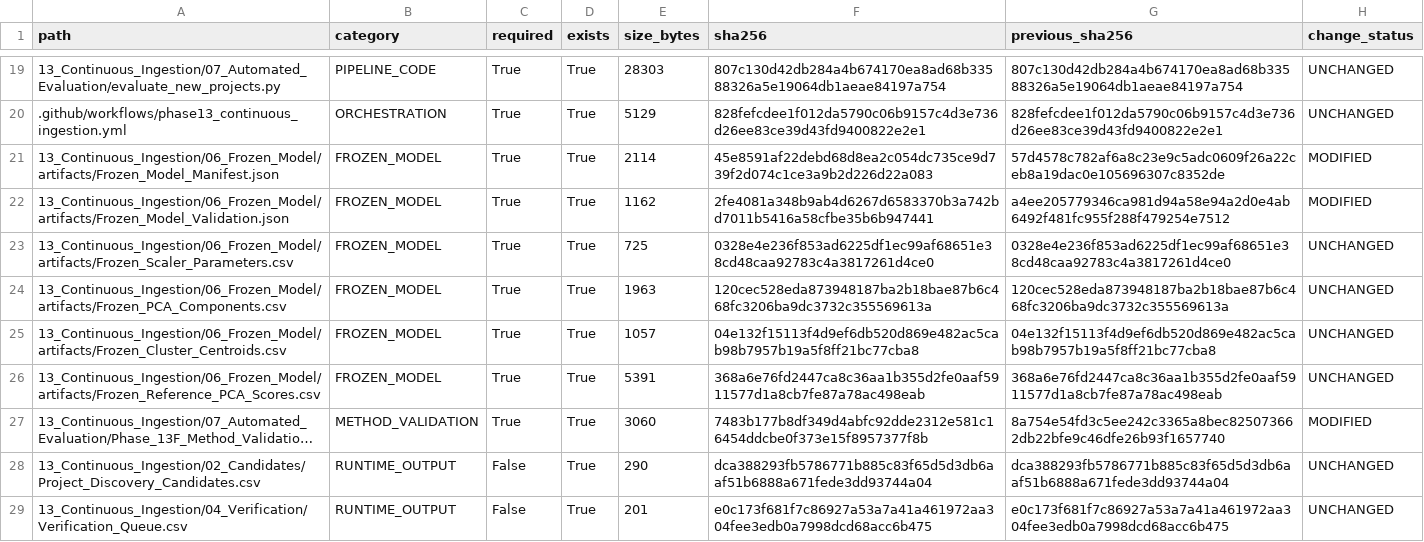
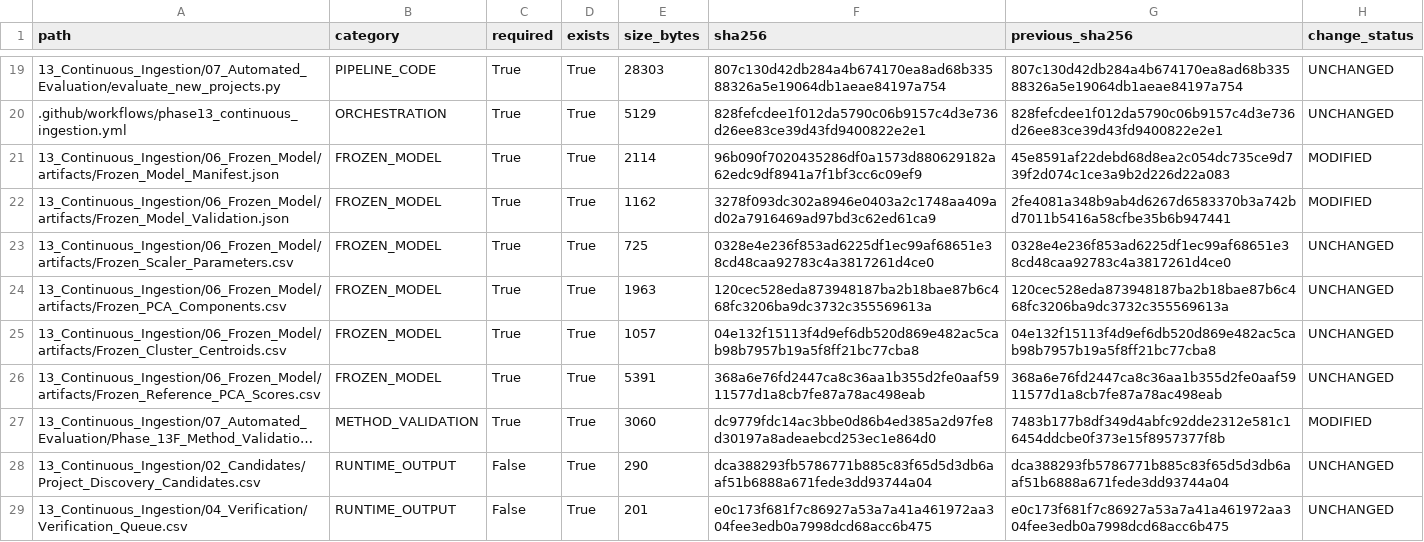
Before and after one commit to Shash-ai/Semiconductor-Credit-Risk-ML, a CSV file: 13_Continuous_Ingestion/08_Governance/Phase_13I_Artifact_Hashes.csv, drawn as a sheet; only a part is shown, gaps mark what is left out; long unchanged cells end in …; the diff names each change by its address in the sheet, - before the commit and + after, or states it on an @@ line.

```diff
--- a/13_Continuous_Ingestion/08_Governance/Phase_13I_Artifact_Hashes.csv
+++ b/13_Continuous_Ingestion/08_Governance/Phase_13I_Artifact_Hashes.csv
-F21 (sha256): 45e8591af22debd68d8ea2c054dc735ce9d739f2d074c1ce3a9b2d226d22a083
+F21 (sha256): 96b090f7020435286df0a1573d880629182a62edc9df8941a7f1bf3cc6c09ef9
-G21 (previous_sha256): 57d4578c782af6a8c23e9c5adc0609f26a22ceb8a19dac0e105696307c8352de
+G21 (previous_sha256): 45e8591af22debd68d8ea2c054dc735ce9d739f2d074c1ce3a9b2d226d22a083
-F22 (sha256): 2fe4081a348b9ab4d6267d6583370b3a742bd7011b5416a58cfbe35b6b947441
+F22 (sha256): 3278f093dc302a8946e0403a2c1748aa409ad02a7916469ad97bd3c62ed61ca9
-G22 (previous_sha256): a4ee205779346ca981d94a58e94a2d0e4ab6492f481fc955f288f479254e7512
+G22 (previous_sha256): 2fe4081a348b9ab4d6267d6583370b3a742bd7011b5416a58cfbe35b6b947441
-F27 (sha256): 7483b177b8df349d4abfc92dde2312e581c16454ddcbe0f373e15f8957377f8b
+F27 (sha256): dc9779fdc14ac3bbe0d86b4ed385a2d97fe8d30197a8adeaebcd253ec1e864d0
-G27 (previous_sha256): 8a754e54fd3c5ee242c3365a8bec825073662db22bfe9c46dfe26b93f1657740
+G27 (previous_sha256): 7483b177b8df349d4abfc92dde2312e581c16454ddcbe0f373e15f8957377f8b
```
Also changed, not shown: 13_Continuous_Ingestion/08_Governance/Phase_13I_Change_Register.csv, 10 other files.
